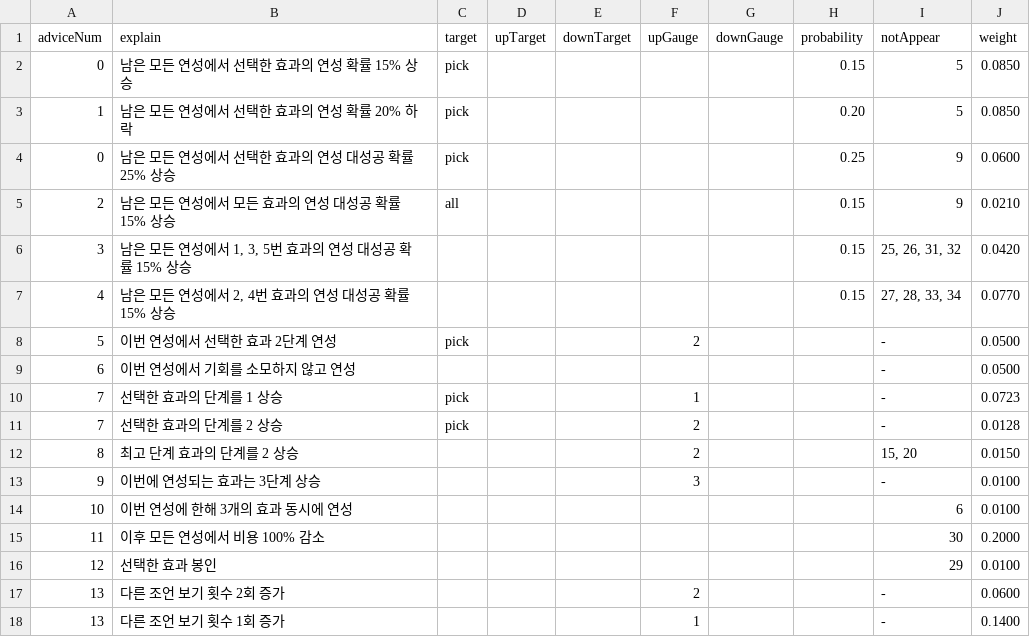
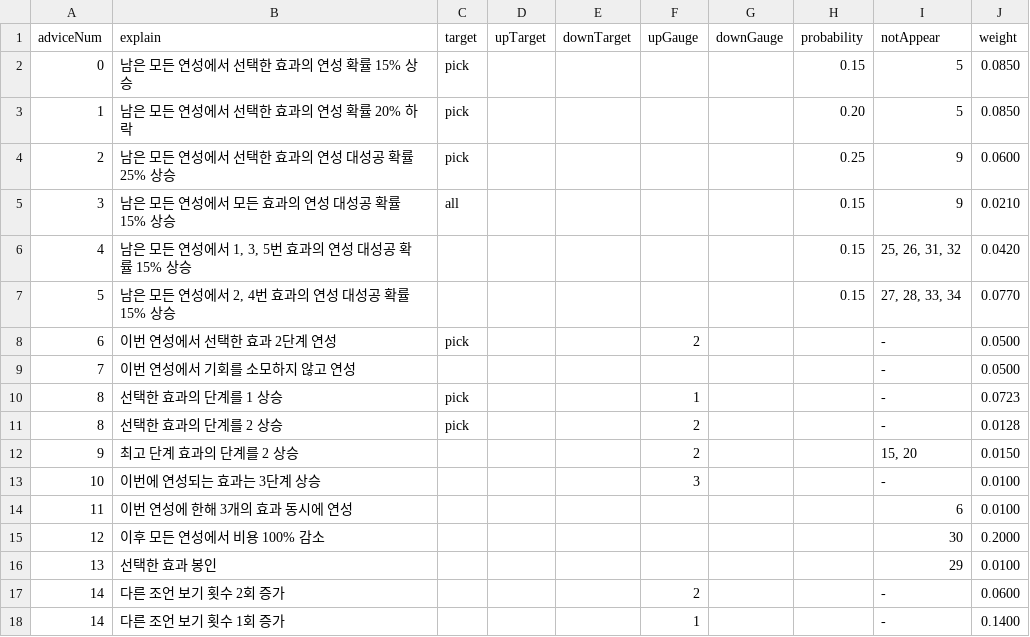
Before and after one commit to nacean/dajobo, a CSV file: public/csv/lawAdvices.csv, drawn as a sheet.

Commit message:
fix: lawAdvices csv파일에 대해 adviceNum 수정

```diff
--- a/public/csv/lawAdvices.csv
+++ b/public/csv/lawAdvices.csv
@@ -3,16 +3,16 @@ adviceNum,explain,target,upTarget,downTarget,upGauge,downGauge,probability,notAp
 1,남은 모든 연성에서 선택한 효과의 연성 확률 20% 하락,pick,,,,,0.20,5,0.0850
-0,남은 모든 연성에서 선택한 효과의 연성 대성공 확률 25% 상승,pick,,,,,0.25,9,0.0600
-2,남은 모든 연성에서 모든 효과의 연성 대성공 확률 15% 상승,all,,,,,0.15,9,0.0210
-3,"남은 모든 연성에서 1, 3, 5번 효과의 연성 대성공 확률 15% 상승",,,,,,0.15,"25, 26, 31, 32",0.0420
-4,"남은 모든 연성에서 2, 4번 효과의 연성 대성공 확률 15% 상승",,,,,,0.15,"27, 28, 33, 34",0.0770
-5,이번 연성에서 선택한 효과 2단계 연성,pick,,,2,,,-,0.0500
-6,이번 연성에서 기회를 소모하지 않고 연성,,,,,,,-,0.0500
-7,선택한 효과의 단계를 1 상승,pick,,,1,,,-,0.0723
-7,선택한 효과의 단계를 2 상승,pick,,,2,,,-,0.0128
-8,최고 단계 효과의 단계를 2 상승,,,,2,,,"15, 20",0.0150
-9,이번에 연성되는 효과는 3단계 상승,,,,3,,,-,0.0100
-10,이번 연성에 한해 3개의 효과 동시에 연성,,,,,,,6,0.0100
-11,이후 모든 연성에서 비용 100% 감소,,,,,,,30,0.2000
-12,선택한 효과 봉인,,,,,,,29,0.0100
-13,다른 조언 보기 횟수 2회 증가,,,,2,,,-,0.0600
-13,다른 조언 보기 횟수 1회 증가,,,,1,,,-,0.1400
+2,남은 모든 연성에서 선택한 효과의 연성 대성공 확률 25% 상승,pick,,,,,0.25,9,0.0600
+3,남은 모든 연성에서 모든 효과의 연성 대성공 확률 15% 상승,all,,,,,0.15,9,0.0210
+4,"남은 모든 연성에서 1, 3, 5번 효과의 연성 대성공 확률 15% 상승",,,,,,0.15,"25, 26, 31, 32",0.0420
+5,"남은 모든 연성에서 2, 4번 효과의 연성 대성공 확률 15% 상승",,,,,,0.15,"27, 28, 33, 34",0.0770
+6,이번 연성에서 선택한 효과 2단계 연성,pick,,,2,,,-,0.0500
+7,이번 연성에서 기회를 소모하지 않고 연성,,,,,,,-,0.0500
+8,선택한 효과의 단계를 1 상승,pick,,,1,,,-,0.0723
+8,선택한 효과의 단계를 2 상승,pick,,,2,,,-,0.0128
+9,최고 단계 효과의 단계를 2 상승,,,,2,,,"15, 20",0.0150
+10,이번에 연성되는 효과는 3단계 상승,,,,3,,,-,0.0100
+11,이번 연성에 한해 3개의 효과 동시에 연성,,,,,,,6,0.0100
+12,이후 모든 연성에서 비용 100% 감소,,,,,,,30,0.2000
+13,선택한 효과 봉인,,,,,,,29,0.0100
+14,다른 조언 보기 횟수 2회 증가,,,,2,,,-,0.0600
+14,다른 조언 보기 횟수 1회 증가,,,,1,,,-,0.1400
```
